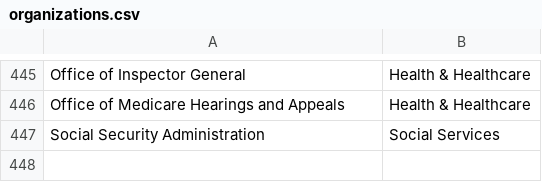
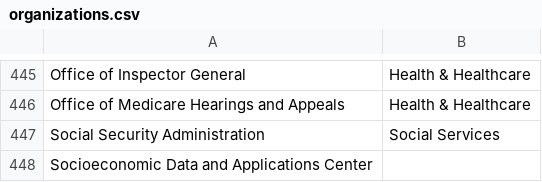
Before and after one commit to datarescueproject/portal, a CSV file: data/baserow/organizations.csv, drawn as a sheet; only a part is shown, gaps mark what is left out; the diff names each change by its address in the sheet, - before the commit and + after, or states it on an @@ line.

```diff
--- a/data/baserow/organizations.csv
+++ b/data/baserow/organizations.csv
+row 448: Socioeconomic Data and Applications Center
```
Also changed, not shown: 14 other files.
